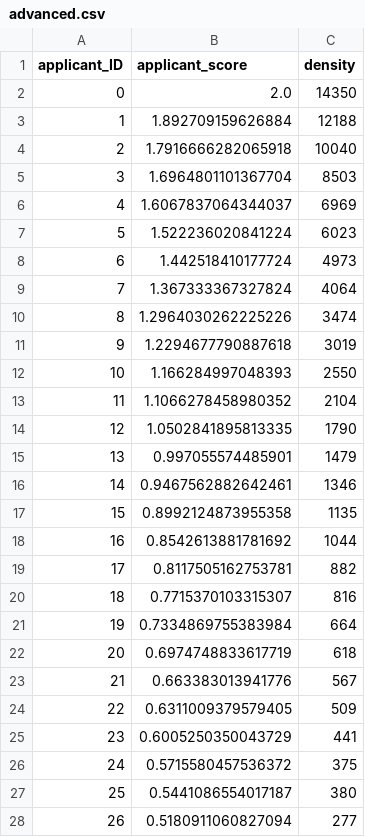
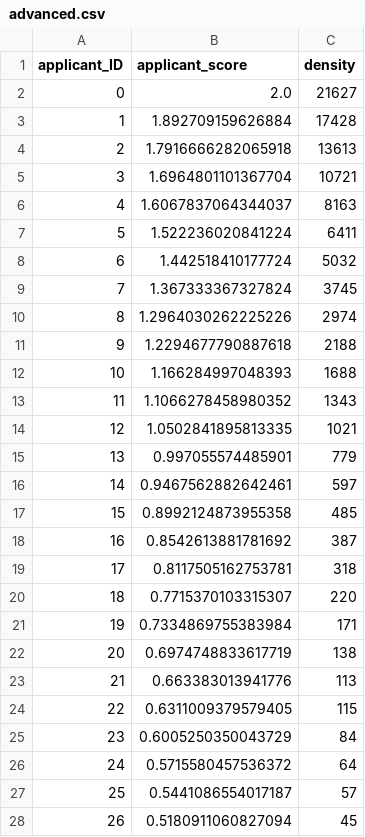
Before and after one commit to SwedishBarbarossa/rec_selection_simulation, a CSV file: results/advanced.csv, drawn as a sheet; only a part is shown; the diff covers the shown part only.

```diff
--- a/results/advanced.csv
+++ b/results/advanced.csv
@@ -1,28 +1,28 @@
 applicant_ID,applicant_score,density
-0,2.0,14350
-1,1.892709159626884,12188
-2,1.7916666282065918,10040
-3,1.6964801101367704,8503
-4,1.6067837064344037,6969
-5,1.522236020841224,6023
-6,1.442518410177724,4973
-7,1.367333367327824,4064
-8,1.2964030262225226,3474
-9,1.2294677790887618,3019
-10,1.166284997048393,2550
-11,1.1066278458980352,2104
-12,1.0502841895813335,1790
-13,0.997055574485901,1479
-14,0.9467562882642461,1346
-15,0.8992124873955358,1135
-16,0.8542613881781692,1044
-17,0.8117505162753781,882
-18,0.7715370103315307,816
-19,0.7334869755383984,664
-20,0.6974748833617719,618
-21,0.663383013941776,567
-22,0.6311009379579405,509
-23,0.6005250350043729,441
-24,0.5715580457536372,375
-25,0.5441086554017187,380
-26,0.5180911060827094,277
+0,2.0,21627
+1,1.892709159626884,17428
+2,1.7916666282065918,13613
+3,1.6964801101367704,10721
+4,1.6067837064344037,8163
+5,1.522236020841224,6411
+6,1.442518410177724,5032
+7,1.367333367327824,3745
+8,1.2964030262225226,2974
+9,1.2294677790887618,2188
+10,1.166284997048393,1688
+11,1.1066278458980352,1343
+12,1.0502841895813335,1021
+13,0.997055574485901,779
+14,0.9467562882642461,597
+15,0.8992124873955358,485
+16,0.8542613881781692,387
+17,0.8117505162753781,318
+18,0.7715370103315307,220
+19,0.7334869755383984,171
+20,0.6974748833617719,138
+21,0.663383013941776,113
+22,0.6311009379579405,115
+23,0.6005250350043729,84
+24,0.5715580457536372,64
+25,0.5441086554017187,57
+26,0.5180911060827094,45
```
Also changed, not shown: 173 edited cells elsewhere in this file, results/our.csv, results/our_bio_large.csv, 11 other files.
